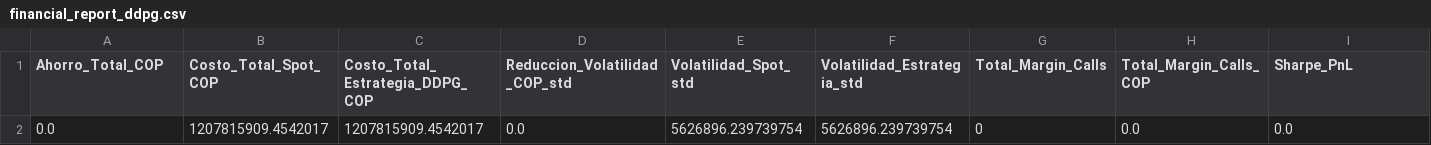
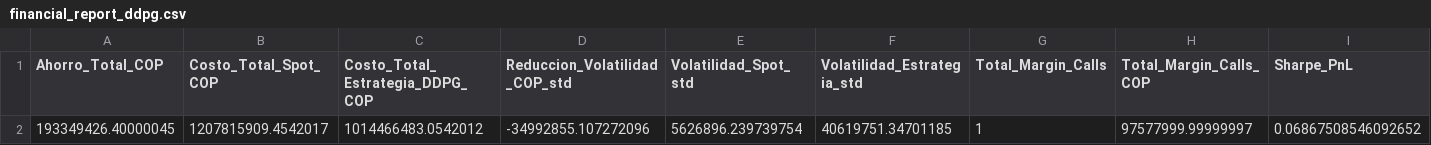
Before and after one commit to shaka03/bot_futuros, a CSV file: results/option1/ddpg/best_model_run/financial_report_ddpg.csv, drawn as a sheet; removed rows and columns are numbered as before the commit, all else as after; the diff names each change by its address in the sheet, - before the commit and + after, or states it on an @@ line.

```diff
--- a/results/option1/ddpg/best_model_run/financial_report_ddpg.csv
+++ b/results/option1/ddpg/best_model_run/financial_report_ddpg.csv
-row 2: 0.0 | 1207815909.4542017 | 1207815909.4542017 | 0.0 | 5626896.239739754 | 5626896.239739754 | 0 | 0.0 | 0.0
+row 2: 193349426.40000045 | 1207815909.4542017 | 1014466483.0542012 | -34992855.107272096 | 5626896.239739754 | 40619751.34701185 | 1 | 97577999.99999997 | 0.06867508546092652
```
Also changed, not shown: results/option1/ddpg/best_model_run/evaluation_rollout_ddpg.csv, results/option1/ddpg/best_model_run/monthly_comparison_ddpg.csv, 29 other files.
